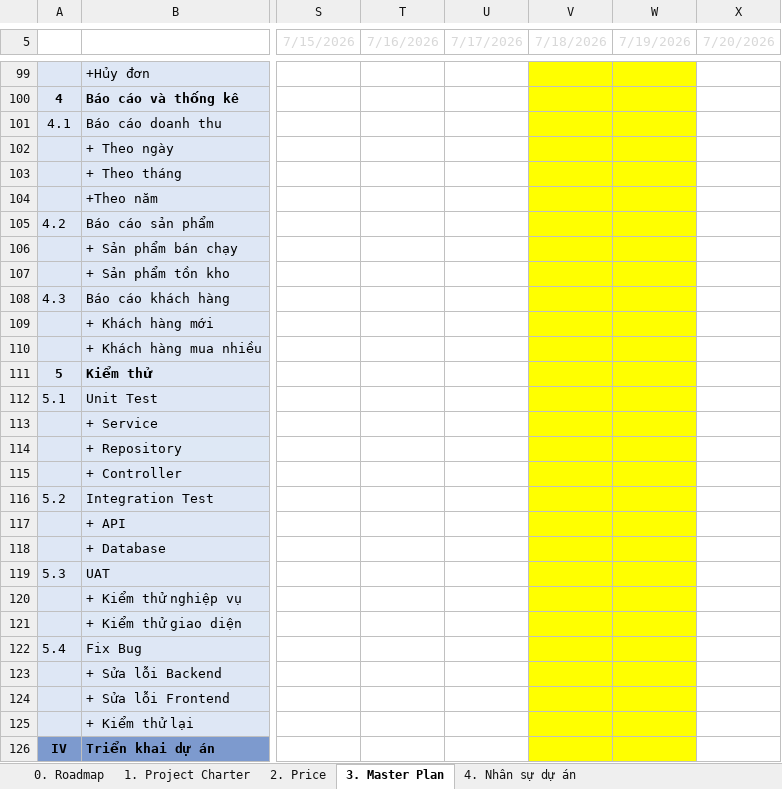
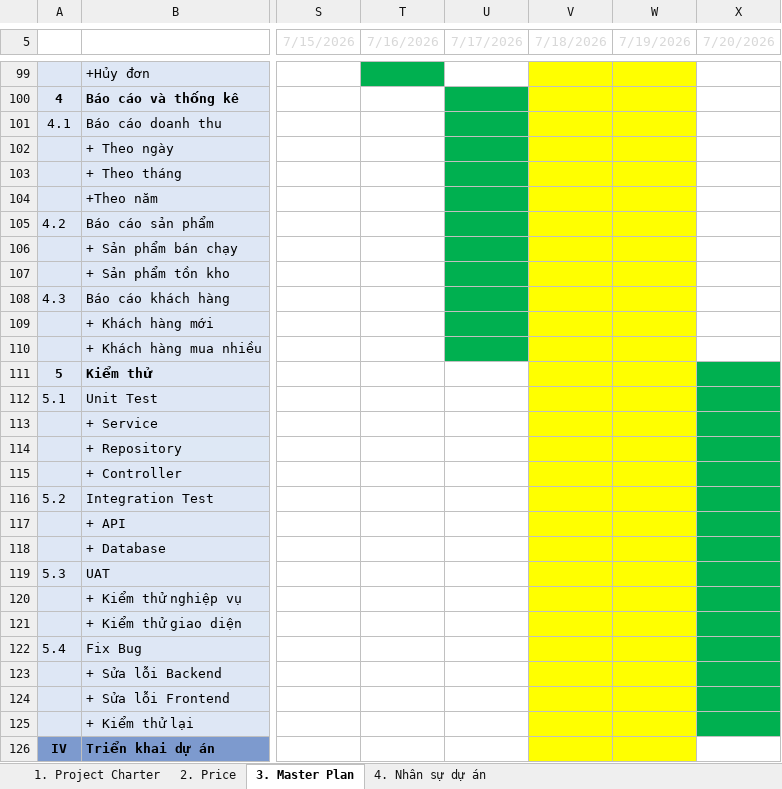
Before and after one commit to Longle183/Project-Example-Holiday, an Excel workbook: Template-Technical.xlsx, sheet 3. Master Plan, drawn as a sheet; only a part is shown, gaps mark what is left out; values as stored, in another font and other column widths than the file's, no borders; conditional formats not drawn; the diff covers the shown part only; the diff names each change by its address in the sheet, - before the commit and + after, or states it on an @@ line.

```diff
--- a/Template-Technical.xlsx (sheet 3. Master Plan)
+++ b/Template-Technical.xlsx (sheet 3. Master Plan)
@@ sheet tab hidden: 0. Roadmap @@
-T99 fill: none
+T99 fill: #00B050
-U100:U110 fill: none
+U100:U110 fill: #00B050
-X111:X125 fill: none
+X111:X125 fill: #00B050
```
Also changed, not shown: 9 edited cells and cell formats elsewhere in this sheet, sheet 1. Project Charter, sheet 4. Nhân sự dự án, sheet 2. Price.
